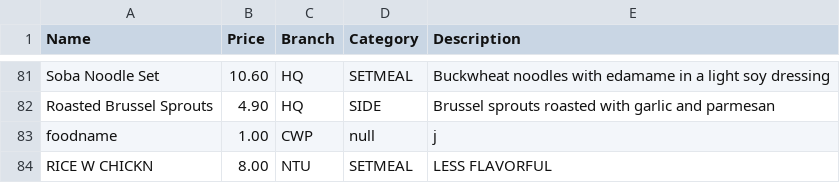
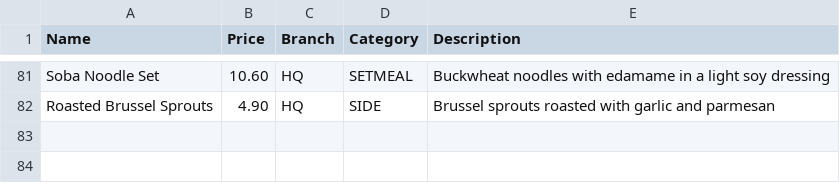
Before and after one commit to Theawmaster/2002_FOMS_AY23-24-S2-, a CSV file: FOMS/src/utilities/data/menu_list.csv, drawn as a sheet; only a part is shown, gaps mark what is left out.

```diff
--- a/FOMS/src/utilities/data/menu_list.csv
+++ b/FOMS/src/utilities/data/menu_list.csv
@@ -82,3 +82 @@ Soba Noodle Set,10.60,HQ,SETMEAL,Buckwheat noodles with edamame in a light soy d
 Roasted Brussel Sprouts,4.90,HQ,SIDE,Brussel sprouts roasted with garlic and parmesan
-foodname,1.00,CWP,null,j
-RICE W CHICKN,8.00,NTU,SETMEAL,LESS FLAVORFUL
```
Also changed, not shown: FOMS/src/utilities/data/demo_stafflist.csv, FOMS/src/utilities/data/staff_list.csv, 8 other files.
